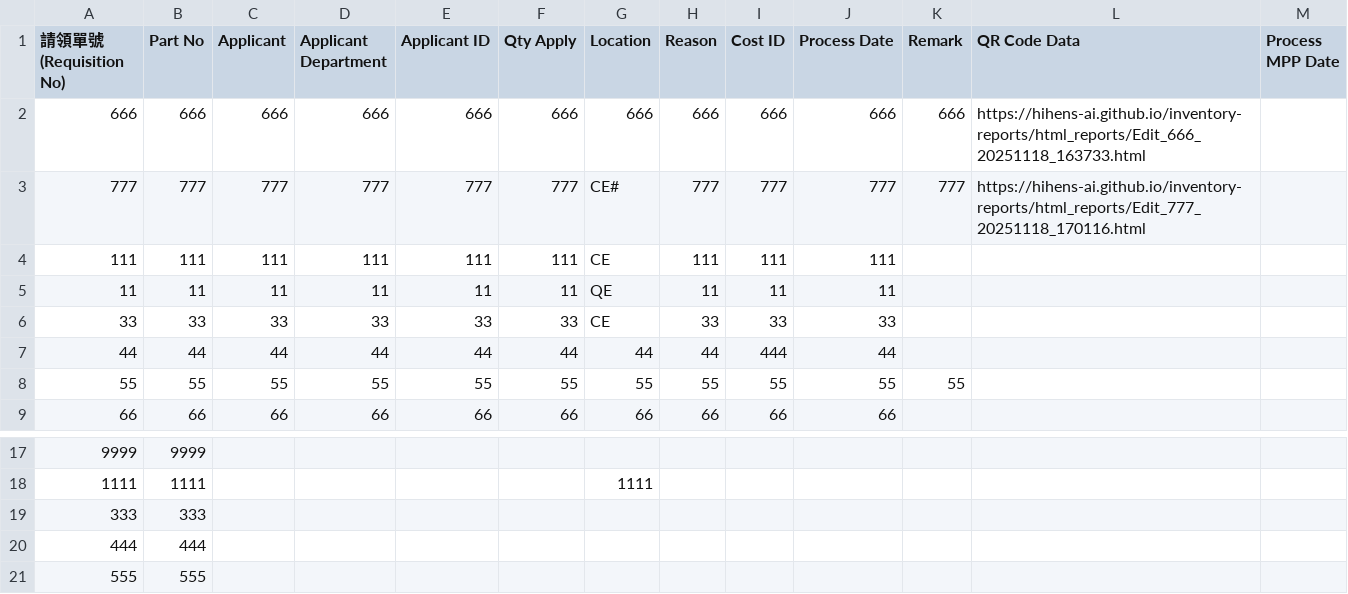
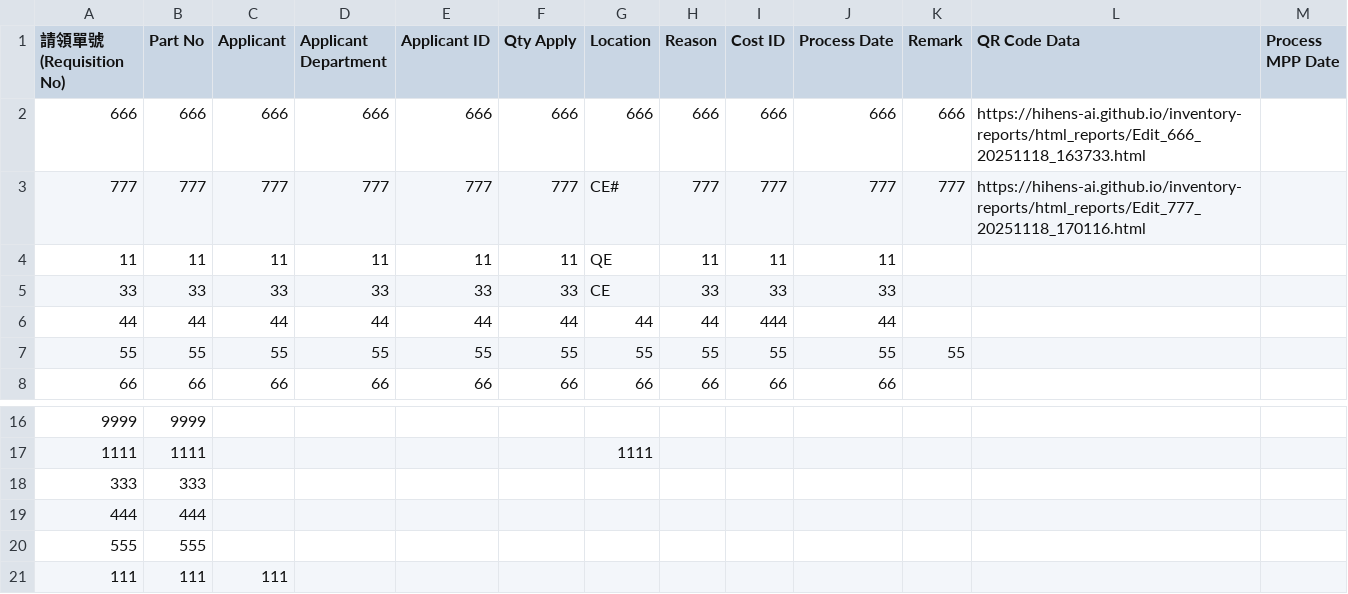
Before and after one commit to hihens-AI/inventory-reports, a CSV file: machine_inventory.csv, drawn as a sheet; only a part is shown, gaps mark what is left out.

Commit message:
庫存更新 2025-11-21 15:35:13

```diff
--- a/machine_inventory.csv
+++ b/machine_inventory.csv
@@ -3,3 +3,2 @@
 777,777,777,777,777,777,CE#,777,777,777,777,https://hihens-ai.github.io/inventory-reports/html_reports/Edit_777_20251118_170116.html,
-111,111,111,111,111,111,CE,111,111,111,,,
 11,11,11,11,11,11,QE,11,11,11,,,
@@ -21 +20,2 @@
 555,555,,,,,,,,,,,
+111,111,111,,,,,,,,,,
```
